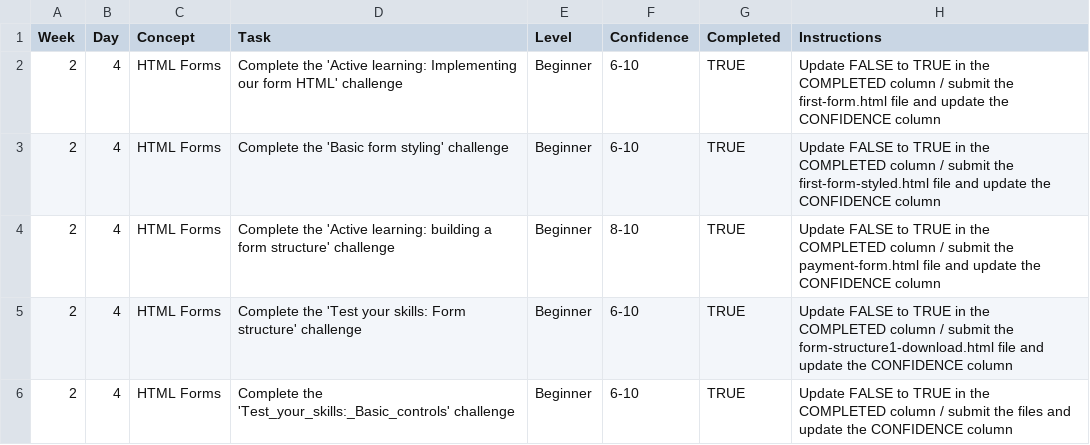
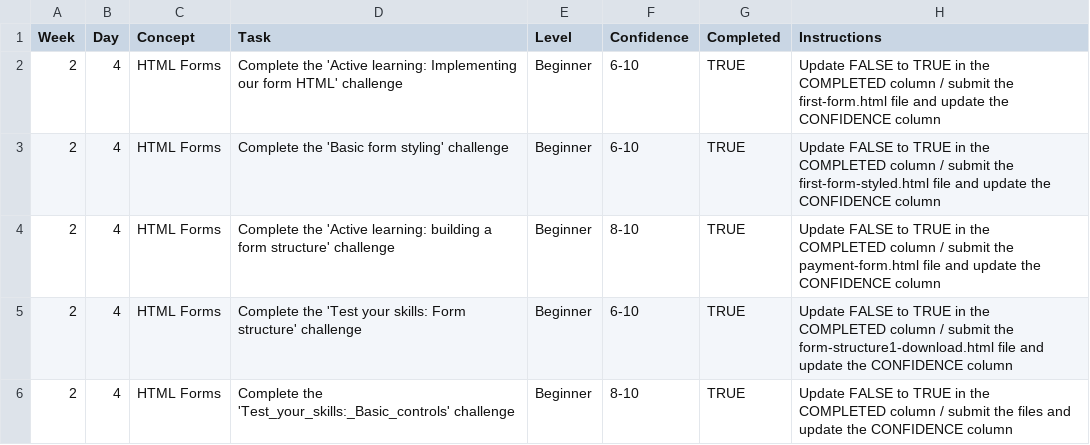
Before and after one commit to FatmaHusni/WDX-180, a CSV file: user/week02/progress/progress.draft.w02.d04.csv, drawn as a sheet.

Commit message:
Update progress.draft.w02.d04.csv

```diff
--- a/user/week02/progress/progress.draft.w02.d04.csv
+++ b/user/week02/progress/progress.draft.w02.d04.csv
@@ -5,2 +5,2 @@ Week,Day,Concept,Task,Level,Confidence,Completed,Instructions
 2,4,HTML Forms,Complete the 'Test your skills: Form structure' challenge,Beginner,6-10,TRUE,Update FALSE to TRUE in the COMPLETED column / submit the form-structure1-download.html file and update the CONFIDENCE column
-2,4,HTML Forms,Complete the 'Test_your_skills:_Basic_controls' challenge,Beginner,6-10,TRUE,Update FALSE to TRUE in the COMPLETED column / submit the files and update the CONFIDENCE column
+2,4,HTML Forms,Complete the 'Test_your_skills:_Basic_controls' challenge,Beginner,8-10,TRUE,Update FALSE to TRUE in the COMPLETED column / submit the files and update the CONFIDENCE column
```
